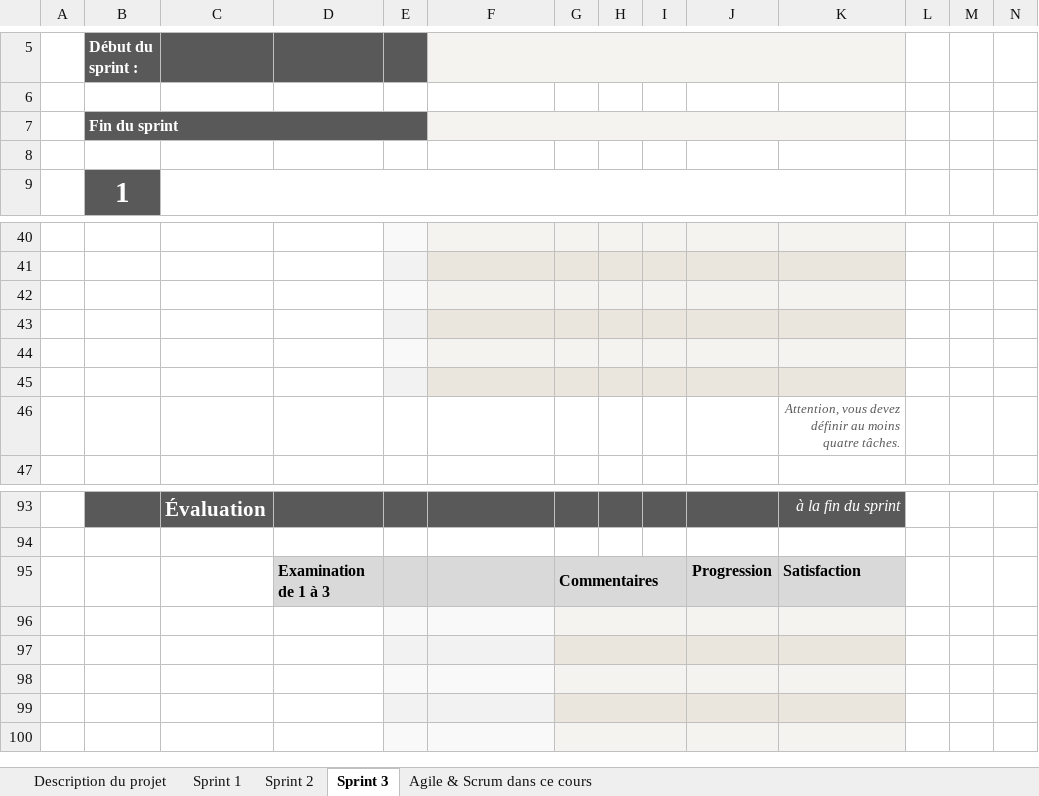
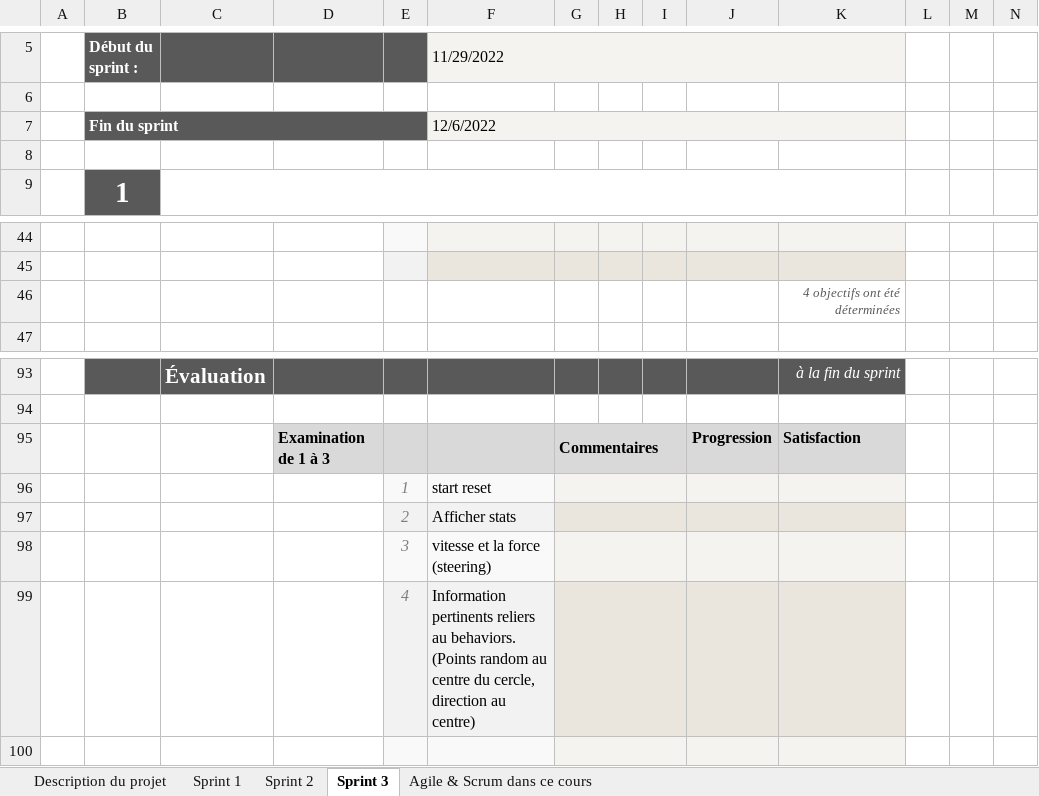
Before and after one commit to Jon-Robb/boids, an Excel workbook: C41_Scrum_RapportDActivites.xlsx, sheet Sprint 3, drawn as a sheet; only a part is shown, gaps mark what is left out; values as stored, in another font and other column widths than the file's, no borders; charts and pictures and conditional formats not drawn; removed rows and columns are numbered as before the commit, all else as after; the diff covers the shown part only; the diff names each change by its address in the sheet, - before the commit and + after, or states it on an @@ line.

```diff
--- a/C41_Scrum_RapportDActivites.xlsx (sheet Sprint 3)
+++ b/C41_Scrum_RapportDActivites.xlsx (sheet Sprint 3)
-F5: (empty)
+F5: 11/29/2022
-F7 (11/29/2022): (empty)
+F7 (11/29/2022): 12/6/2022
-row 42: (empty)
-row 43: (empty)
-row 44: (empty)
-row 45: (empty)
-K46: Attention, vous devez définir au moins quatre tâches.
+K46: 4 objectifs ont été déterminées
-row 96: (empty)
+row 96:  |  |  |  | 1 | start reset
-row 97: (empty)
+row 97:  |  |  |  | 2 | Afficher stats
-row 98: (empty)
+row 98:  |  |  |  | 3 | vitesse et la force (steering)
-row 99: (empty)
+row 99:  |  |  |  | 4 | Information pertinents reliers au behaviors. (Points random au centre du cercle, direction au centre)
```
Also changed, not shown: 13 added rows, 9 removed rows, 1 moved row, 1 edited cell and merged cells elsewhere in this sheet, sheet Sprint 2, formulas that keep their value, hidden cells.
